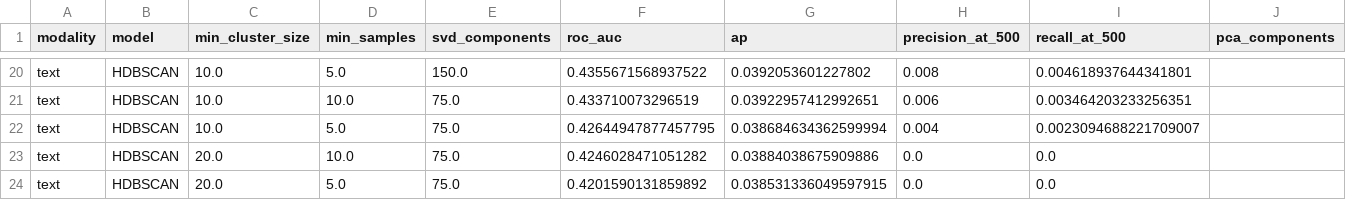
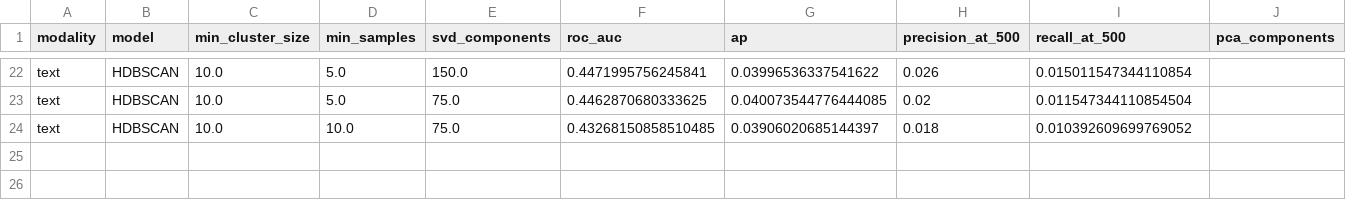
Before and after one commit to alex-riz-NE/DS5520_final, a CSV file: results/fast_tuning/fast_tuning_results.csv, drawn as a sheet; only a part is shown, gaps mark what is left out; removed rows and columns are numbered as before the commit, all else as after; rows hold the shown columns only; the diff covers the shown part only; the diff names each change by its address in the sheet, - before the commit and + after, or states it on an @@ line.

```diff
--- a/results/fast_tuning/fast_tuning_results.csv
+++ b/results/fast_tuning/fast_tuning_results.csv
-F22 (roc_auc): 0.4355671568937522
+F22 (roc_auc): 0.4471995756245841
-G22 (ap): 0.0392053601227802
+G22 (ap): 0.03996536337541622
-H22 (precision_at_500): 0.008
+H22 (precision_at_500): 0.026
-I22 (recall_at_500): 0.004618937644341801
+I22 (recall_at_500): 0.015011547344110854
-row 21: text | HDBSCAN | 10.0 | 10.0 | 75.0 | 0.433710073296519 | 0.03922957412992651 | 0.006 | 0.003464203233256351
-F23 (roc_auc): 0.42644947877457795
+F23 (roc_auc): 0.4462870680333625
-G23 (ap): 0.038684634362599994
+G23 (ap): 0.040073544776444085
-H23 (precision_at_500): 0.004
+H23 (precision_at_500): 0.02
-I23 (recall_at_500): 0.0023094688221709007
+I23 (recall_at_500): 0.011547344110854504
-C24 (min_cluster_size): 20.0
+C24 (min_cluster_size): 10.0
-F24 (roc_auc): 0.4246028471051282
+F24 (roc_auc): 0.43268150858510485
-G24 (ap): 0.03884038675909886
+G24 (ap): 0.03906020685144397
-H24 (precision_at_500): 0.0
+H24 (precision_at_500): 0.018
-I24 (recall_at_500): 0.0
+I24 (recall_at_500): 0.010392609699769052
-row 24: text | HDBSCAN | 20.0 | 5.0 | 75.0 | 0.4201590131859892 | 0.038531336049597915 | 0.0 | 0.0
```
Also changed, not shown: 6 added rows, 4 removed rows and 21 edited cells elsewhere in this file, 19 other files.
